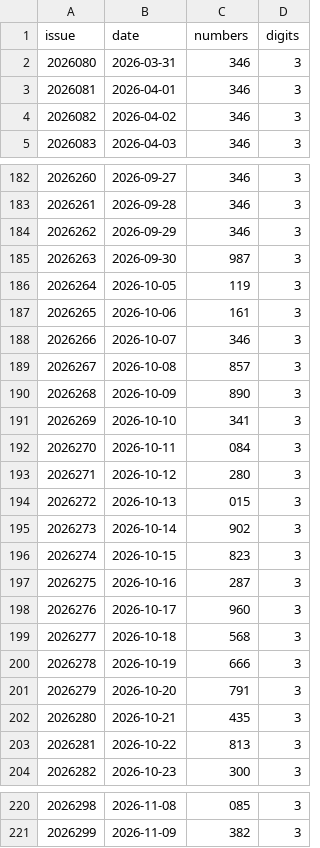
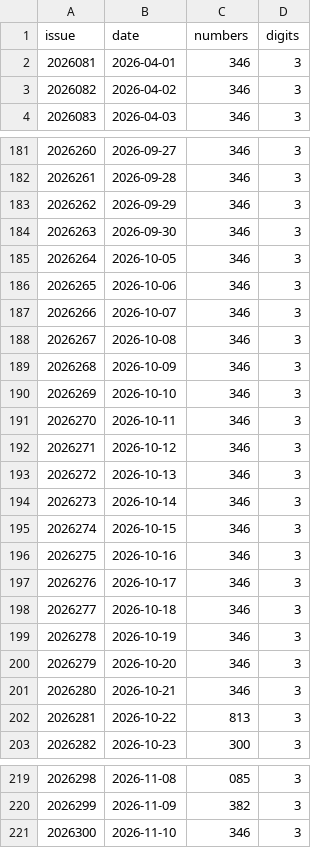
Before and after one commit to wzt0609/lottery-predictor, a CSV file: data_v2/fc3d.csv, drawn as a sheet; only a part is shown, gaps mark what is left out.

```diff
--- a/data_v2/fc3d.csv
+++ b/data_v2/fc3d.csv
@@ -1,3 +1,2 @@
 issue,date,numbers,digits
-2026080,2026-03-31,346,3
 2026081,2026-04-01,346,3
@@ -184,20 +183,20 @@ issue,date,numbers,digits
 2026262,2026-09-29,346,3
-2026263,2026-09-30,987,3
-2026264,2026-10-05,119,3
-2026265,2026-10-06,161,3
+2026263,2026-09-30,346,3
+2026264,2026-10-05,346,3
+2026265,2026-10-06,346,3
 2026266,2026-10-07,346,3
-2026267,2026-10-08,857,3
-2026268,2026-10-09,890,3
-2026269,2026-10-10,341,3
-2026270,2026-10-11,084,3
-2026271,2026-10-12,280,3
-2026272,2026-10-13,015,3
-2026273,2026-10-14,902,3
-2026274,2026-10-15,823,3
-2026275,2026-10-16,287,3
-2026276,2026-10-17,960,3
-2026277,2026-10-18,568,3
-2026278,2026-10-19,666,3
-2026279,2026-10-20,791,3
-2026280,2026-10-21,435,3
+2026267,2026-10-08,346,3
+2026268,2026-10-09,346,3
+2026269,2026-10-10,346,3
+2026270,2026-10-11,346,3
+2026271,2026-10-12,346,3
+2026272,2026-10-13,346,3
+2026273,2026-10-14,346,3
+2026274,2026-10-15,346,3
+2026275,2026-10-16,346,3
+2026276,2026-10-17,346,3
+2026277,2026-10-18,346,3
+2026278,2026-10-19,346,3
+2026279,2026-10-20,346,3
+2026280,2026-10-21,346,3
 2026281,2026-10-22,813,3
@@ -221 +220,2 @@ issue,date,numbers,digits
 2026299,2026-11-09,382,3
+2026300,2026-11-10,346,3
```
Also changed, not shown: 10 other files.
